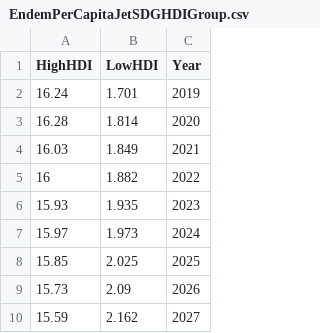
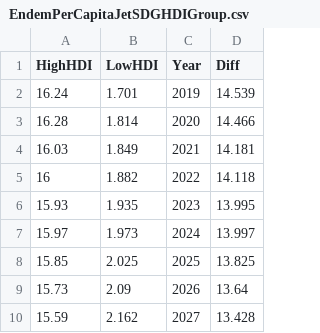
Before and after one commit to UNDP-Data/dv-sdg-push-2024-data-repository, a CSV file: world-chart/EndemPerCapitaJetSDGHDIGroup.csv, drawn as a sheet; only a part is shown; the diff names each change by its address in the sheet, - before the commit and + after, or states it on an @@ line.

Commit message:
Update EndemPerCapitaJetSDGHDIGroup.csv

```diff
--- a/world-chart/EndemPerCapitaJetSDGHDIGroup.csv
+++ b/world-chart/EndemPerCapitaJetSDGHDIGroup.csv
+column D (Diff), rows 2-10: 14.539 | 14.466 | 14.181 | 14.118 | 13.995 | 13.997 | 13.825 | 13.64 | 13.428
```
